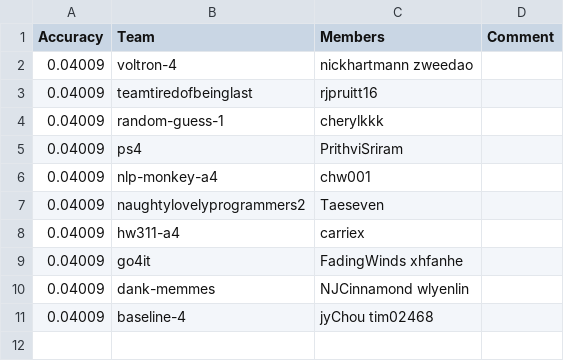
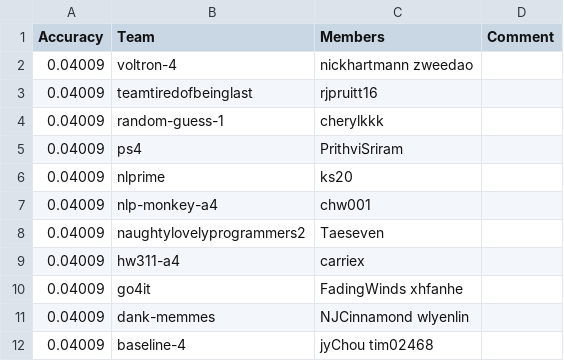
Before and after one commit to ks20/leaderboards, a CSV file: assignment4/leaderboard.csv, drawn as a sheet; the diff names each change by its address in the sheet, - before the commit and + after, or states it on an @@ line.

Commit message:
Leaderboard Update

```diff
--- a/assignment4/leaderboard.csv
+++ b/assignment4/leaderboard.csv
+row 6: 0.04009 | nlprime | ks20
```
